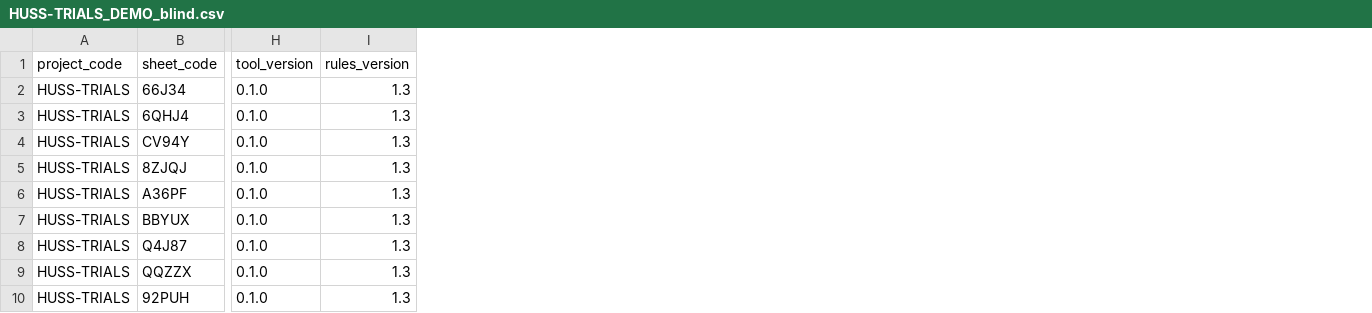
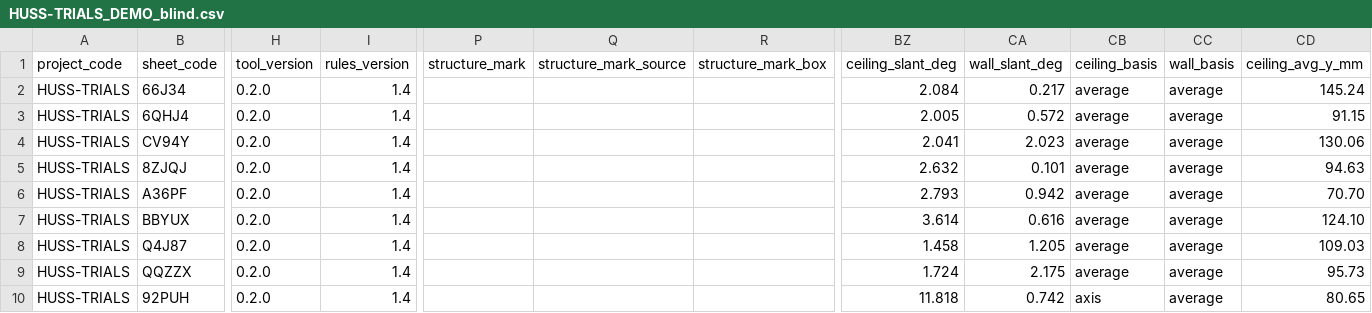
Before and after one commit to the-arkitekk/huss-scorer, a CSV file: samples/example/HUSS-TRIALS_DEMO_blind.csv, drawn as a sheet; only a part is shown, gaps mark what is left out; the diff covers the shown part only; the diff names each change by its address in the sheet, - before the commit and + after, or states it on an @@ line.

```diff
--- a/samples/example/HUSS-TRIALS_DEMO_blind.csv
+++ b/samples/example/HUSS-TRIALS_DEMO_blind.csv
+column P (structure_mark), empty
+column Q (structure_mark_source), empty
+column R (structure_mark_box), empty
+column BZ (ceiling_slant_deg), rows 2-10: 2.084 | 2.005 | 2.041 | 2.632 | 2.793 | 3.614 | 1.458 | 1.724 | 11.818
+column CA (wall_slant_deg), rows 2-10: 0.217 | 0.572 | 2.023 | 0.101 | 0.942 | 0.616 | 1.205 | 2.175 | 0.742
+column CB (ceiling_basis), rows 2-10: average | average | average | average | average | average | average | average | axis
+column CC (wall_basis), rows 2-10: all average
+column CD (ceiling_avg_y_mm), rows 2-10: 145.24 | 91.15 | 130.06 | 94.63 | 70.70 | 124.10 | 109.03 | 95.73 | 80.65
-H2:H10 (tool_version): 0.1.0
+H2:H10 (tool_version): 0.2.0
-I2:I10 (rules_version): 1.3
+I2:I10 (rules_version): 1.4
```
Also changed, not shown: 4 added columns and 76 edited cells elsewhere in this file, samples/example/HUSS-TRIALS_DEMO2_blind.csv, samples/example/HUSS-TRIALS_compare_DEMO_DEMO2.csv, 26 other files.
